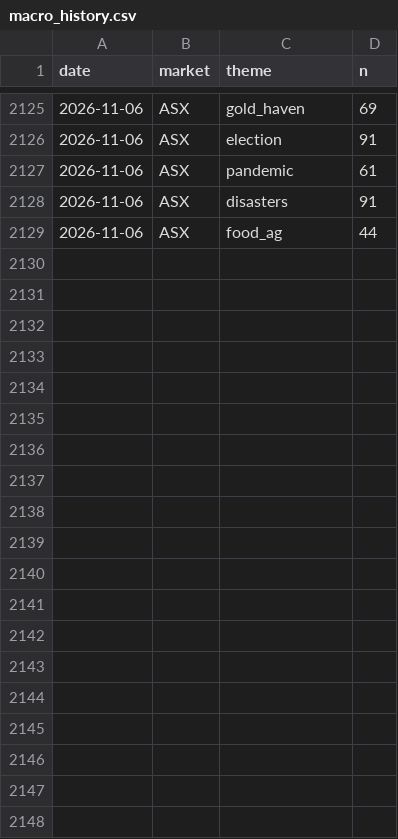
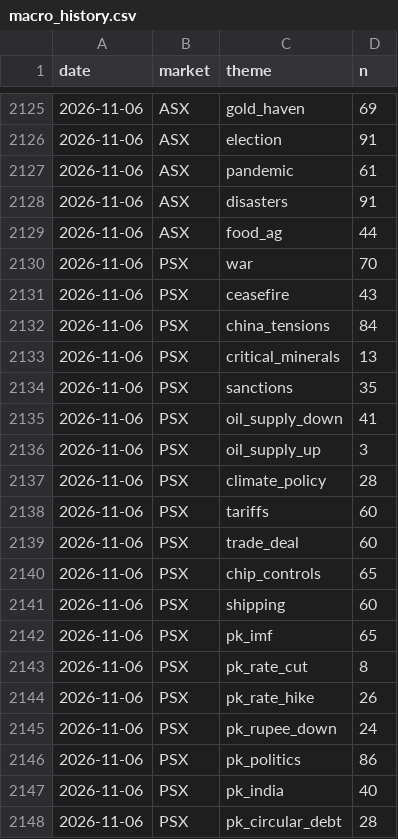
Before and after one commit to clyphor/stock-screener, a CSV file: results/macro_history.csv, drawn as a sheet; only a part is shown, gaps mark what is left out; the diff covers the shown part only.

```diff
--- a/results/macro_history.csv
+++ b/results/macro_history.csv
@@ -2129 +2129,20 @@ date,market,theme,n
 2026-11-06,ASX,food_ag,44
+2026-11-06,PSX,war,70
+2026-11-06,PSX,ceasefire,43
+2026-11-06,PSX,china_tensions,84
+2026-11-06,PSX,critical_minerals,13
+2026-11-06,PSX,sanctions,35
+2026-11-06,PSX,oil_supply_down,41
+2026-11-06,PSX,oil_supply_up,3
+2026-11-06,PSX,climate_policy,28
+2026-11-06,PSX,tariffs,60
+2026-11-06,PSX,trade_deal,60
+2026-11-06,PSX,chip_controls,65
+2026-11-06,PSX,shipping,60
+2026-11-06,PSX,pk_imf,65
+2026-11-06,PSX,pk_rate_cut,8
+2026-11-06,PSX,pk_rate_hike,26
+2026-11-06,PSX,pk_rupee_down,24
+2026-11-06,PSX,pk_politics,86
+2026-11-06,PSX,pk_india,40
+2026-11-06,PSX,pk_circular_debt,28
```
Also changed, not shown: 10 added rows elsewhere in this file, results/label_history.csv, results/label_state.csv, 6 other files.
